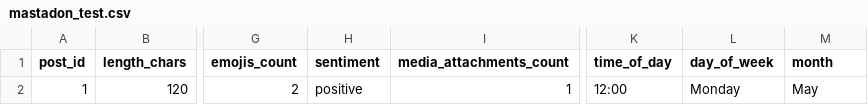
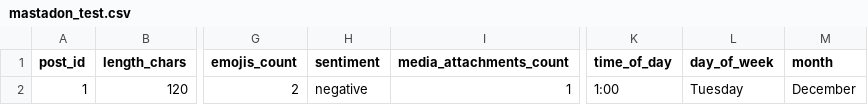
Before and after one commit to ashokgit/DataSets, a CSV file: mastadon_test.csv, drawn as a sheet; only a part is shown, gaps mark what is left out; the diff names each change by its address in the sheet, - before the commit and + after, or states it on an @@ line.

Commit message:
Update mastadon_test.csv

```diff
--- a/mastadon_test.csv
+++ b/mastadon_test.csv
-H2 (sentiment): positive
+H2 (sentiment): negative
-K2 (time_of_day): 12:00
+K2 (time_of_day): 1:00
-L2 (day_of_week): Monday
+L2 (day_of_week): Tuesday
-M2 (month): May
+M2 (month): December
```
